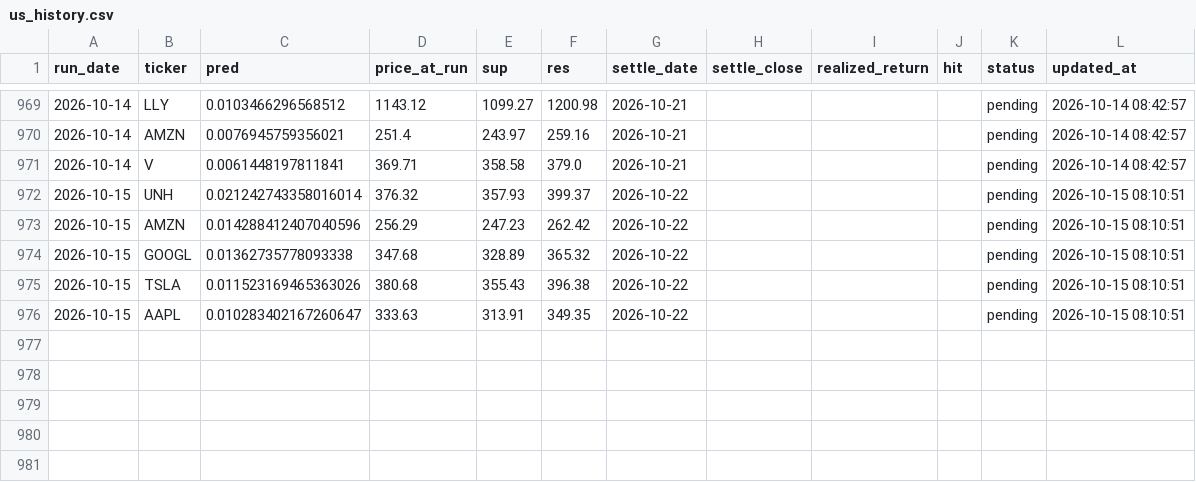
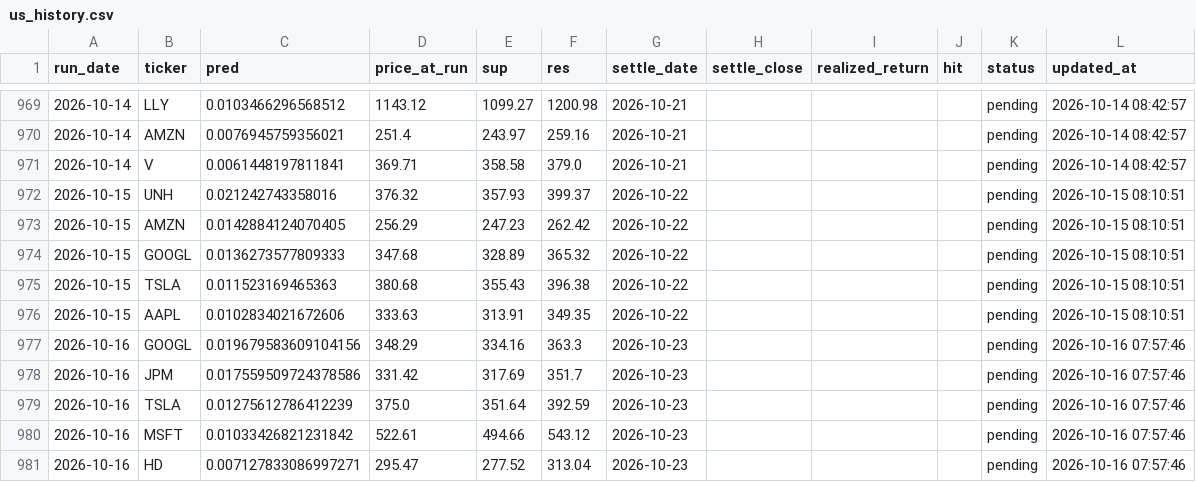
Before and after one commit to chehao0221/US-stock-ai, a CSV file: us_history.csv, drawn as a sheet; only a part is shown, gaps mark what is left out; the diff covers the shown part only.

```diff
--- a/us_history.csv
+++ b/us_history.csv
@@ -971,6 +971,11 @@
 2026-10-14,V,0.0061448197811841,369.71,358.58,379.0,2026-10-21,,,,pending,2026-10-14 08:42:57
-2026-10-15,UNH,0.021242743358016014,376.32,357.93,399.37,2026-10-22,,,,pending,2026-10-15 08:10:51
-2026-10-15,AMZN,0.014288412407040596,256.29,247.23,262.42,2026-10-22,,,,pending,2026-10-15 08:10:51
-2026-10-15,GOOGL,0.01362735778093338,347.68,328.89,365.32,2026-10-22,,,,pending,2026-10-15 08:10:51
-2026-10-15,TSLA,0.011523169465363026,380.68,355.43,396.38,2026-10-22,,,,pending,2026-10-15 08:10:51
-2026-10-15,AAPL,0.010283402167260647,333.63,313.91,349.35,2026-10-22,,,,pending,2026-10-15 08:10:51
+2026-10-15,UNH,0.021242743358016,376.32,357.93,399.37,2026-10-22,,,,pending,2026-10-15 08:10:51
+2026-10-15,AMZN,0.0142884124070405,256.29,247.23,262.42,2026-10-22,,,,pending,2026-10-15 08:10:51
+2026-10-15,GOOGL,0.0136273577809333,347.68,328.89,365.32,2026-10-22,,,,pending,2026-10-15 08:10:51
+2026-10-15,TSLA,0.011523169465363,380.68,355.43,396.38,2026-10-22,,,,pending,2026-10-15 08:10:51
+2026-10-15,AAPL,0.0102834021672606,333.63,313.91,349.35,2026-10-22,,,,pending,2026-10-15 08:10:51
+2026-10-16,GOOGL,0.019679583609104156,348.29,334.16,363.3,2026-10-23,,,,pending,2026-10-16 07:57:46
+2026-10-16,JPM,0.017559509724378586,331.42,317.69,351.7,2026-10-23,,,,pending,2026-10-16 07:57:46
+2026-10-16,TSLA,0.01275612786412239,375.0,351.64,392.59,2026-10-23,,,,pending,2026-10-16 07:57:46
+2026-10-16,MSFT,0.01033426821231842,522.61,494.66,543.12,2026-10-23,,,,pending,2026-10-16 07:57:46
+2026-10-16,HD,0.007127833086997271,295.47,277.52,313.04,2026-10-23,,,,pending,2026-10-16 07:57:46
```
Also changed, not shown: 53 edited cells elsewhere in this file.
